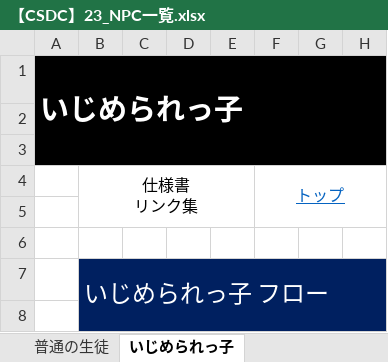
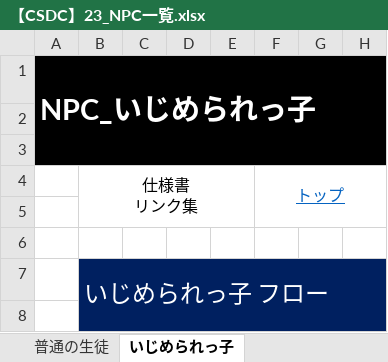
Before and after one commit to YuyaNakao/CSDC, an Excel workbook: 仕様書/【CSDC】23_NPC一覧.xlsx, sheet いじめられっ子, drawn as a sheet; only a part is shown; values as stored, in another font and other column widths than the file's, no borders; charts and pictures not drawn; the diff names each change by its address in the sheet, - before the commit and + after, or states it on an @@ line.

```diff
--- a/仕様書/【CSDC】23_NPC一覧.xlsx (sheet いじめられっ子)
+++ b/仕様書/【CSDC】23_NPC一覧.xlsx (sheet いじめられっ子)
-A1: いじめられっ子
+A1: NPC_いじめられっ子
```
Also changed, not shown: sheet トップ, sheet 概要, sheet いじめっ子, sheet 普通の生徒, sheet いじめっ子(リーダー), charts or pictures, 仕様書/【CSDC】22_プレイヤー.xlsx, 2 other files.
